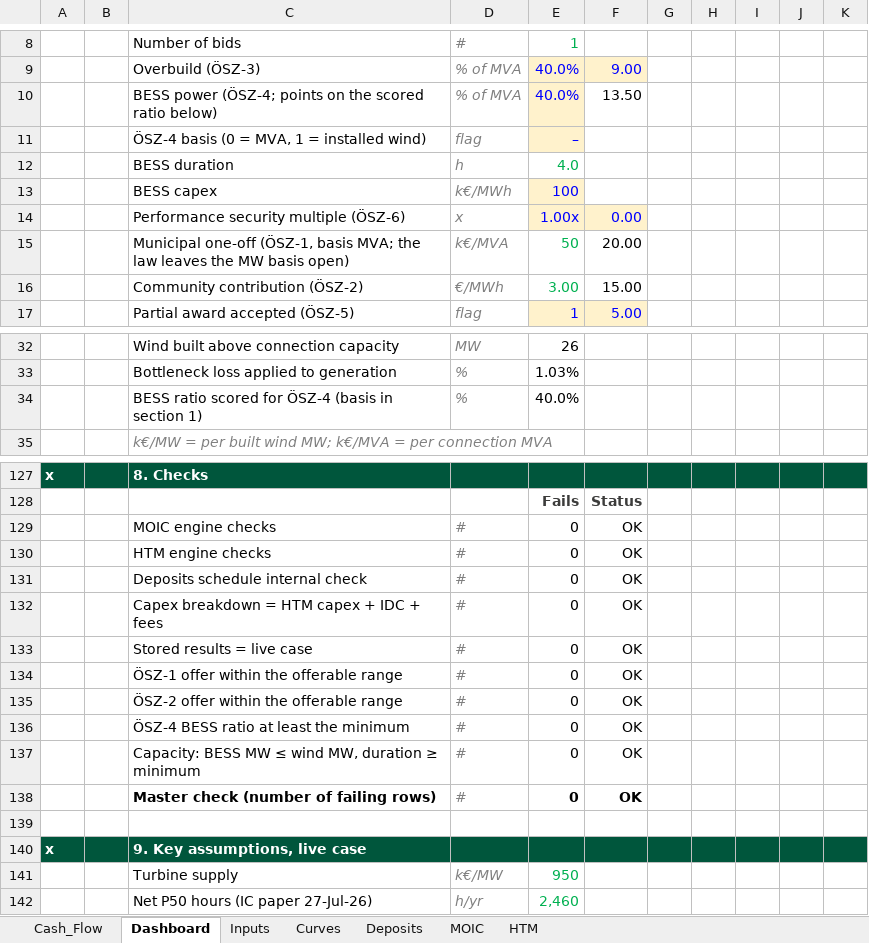
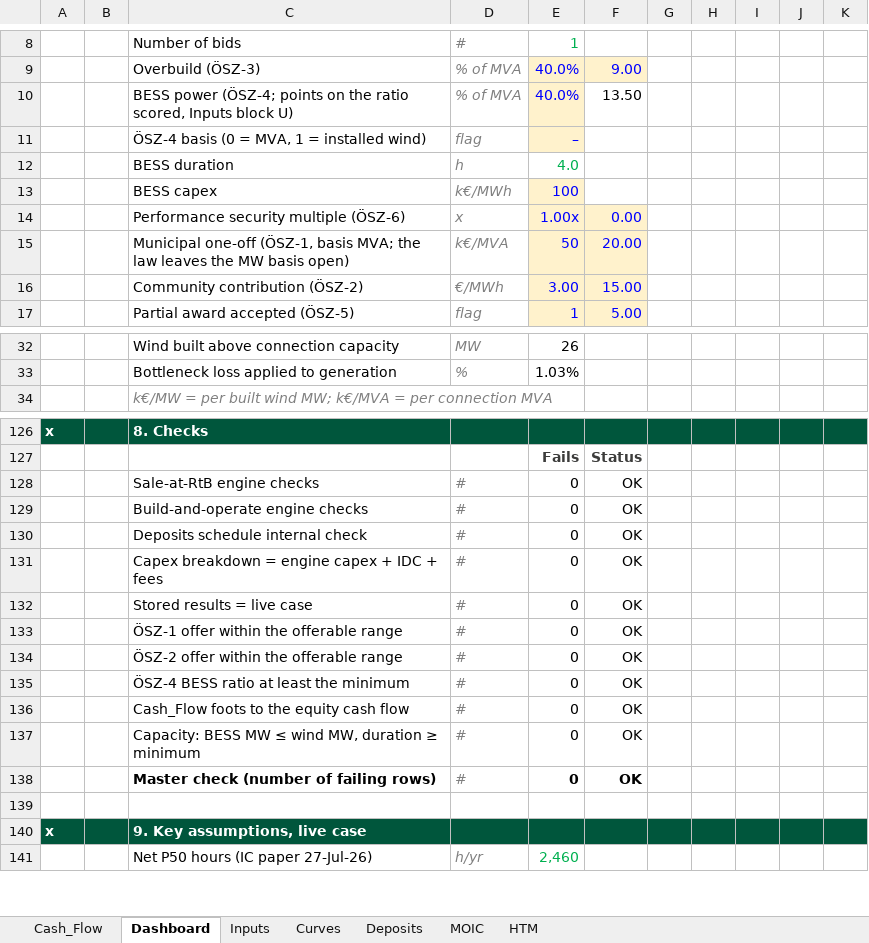
Before and after one commit to ZalanZad/FEP_modeller, an Excel workbook: projects/bora_v5_summary/out/Bora_v5_Summary.xlsm, sheet Dashboard, drawn as a sheet; only a part is shown, gaps mark what is left out; values as stored, in another font and other column widths than the file's, no borders; conditional formats not drawn; removed rows and columns are numbered as before the commit, all else as after; the diff covers the shown part only; the diff names each change by its address in the sheet, - before the commit and + after, or states it on an @@ line.

```diff
--- a/projects/bora_v5_summary/out/Bora_v5_Summary.xlsm (sheet Dashboard)
+++ b/projects/bora_v5_summary/out/Bora_v5_Summary.xlsm (sheet Dashboard)
-C10: …on the scored ratio below)
+C10: …on the ratio scored, Inputs block U)
-E15:F16 fill: none
+E15:F16 fill: #FFF2CC
-E15:E16 text colour: #00B050
+E15:E16 text colour: #0000FF
-F15:F16 text colour: black
+F15:F16 text colour: #0000FF
-row 34:  |  | BESS ratio scored for ÖSZ-4 (basis in section 1) | % | 40.0%
-C128: MOIC engine checks
+C128: Sale-at-RtB engine checks
-C129: HTM engine checks
+C129: Build-and-operate engine checks
-C131: Capex breakdown = HTM capex + IDC + fees
+C131: Capex breakdown = engine capex + IDC + fees
+row 136:  |  | Cash_Flow foots to the equity cash flow | # | 0 | OK
-row 141:  |  | Turbine supply | k€/MW | 950
```
Also changed, not shown: 1 edited cell elsewhere in this sheet, sheet Cash_Flow, sheet Inputs, sheet HTM, formulas that keep their value, 4 other files.
